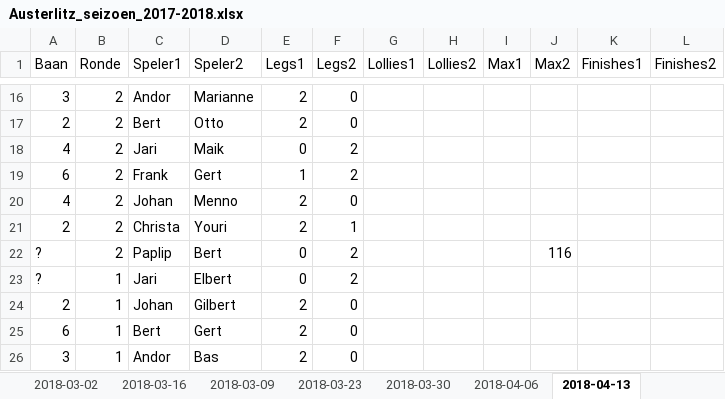
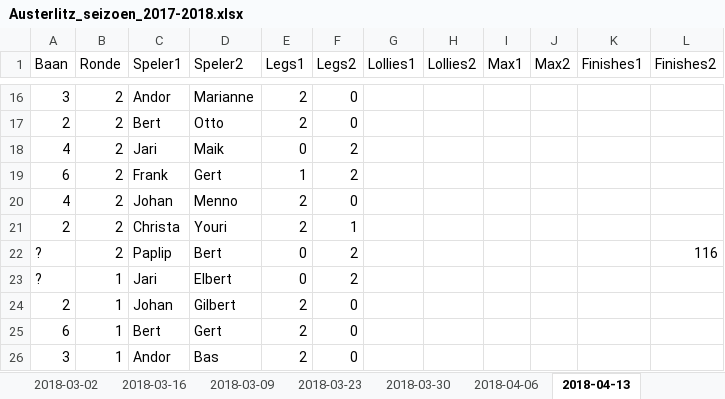
Before and after one commit to basbloemsaat/dartsense, an Excel workbook: data/Austerlitz_seizoen_2017-2018.xlsx, sheet 2018-04-13, drawn as a sheet; only a part is shown, gaps mark what is left out; values as stored, in another font and other column widths than the file's, no borders; the diff names each change by its address in the sheet, - before the commit and + after, or states it on an @@ line.

Commit message:
data

```diff
--- a/data/Austerlitz_seizoen_2017-2018.xlsx (sheet 2018-04-13)
+++ b/data/Austerlitz_seizoen_2017-2018.xlsx (sheet 2018-04-13)
-J22 (Max2): 116
+J22 (Max2): (empty)
-L22 (Finishes2): (empty)
+L22 (Finishes2): 116
```
